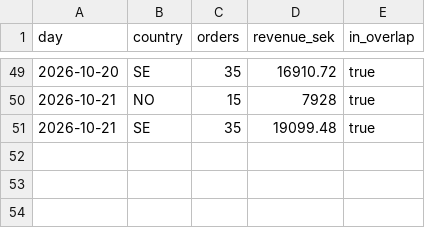
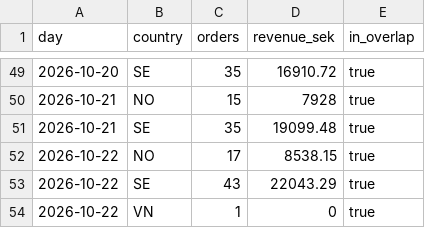
Before and after one commit to tiendatpham2407-bot/dashboard, a CSV file: report_orders_daily.csv, drawn as a sheet; only a part is shown, gaps mark what is left out; the diff names each change by its address in the sheet, - before the commit and + after, or states it on an @@ line.

Commit message:
Cập nhật report_orders_daily.csv 2026-10-23 09:33

```diff
--- a/report_orders_daily.csv
+++ b/report_orders_daily.csv
+row 52: 2026-10-22 | NO | 17 | 8538.15 | true
+row 53: 2026-10-22 | SE | 43 | 22043.29 | true
+row 54: 2026-10-22 | VN | 1 | 0 | true
```
